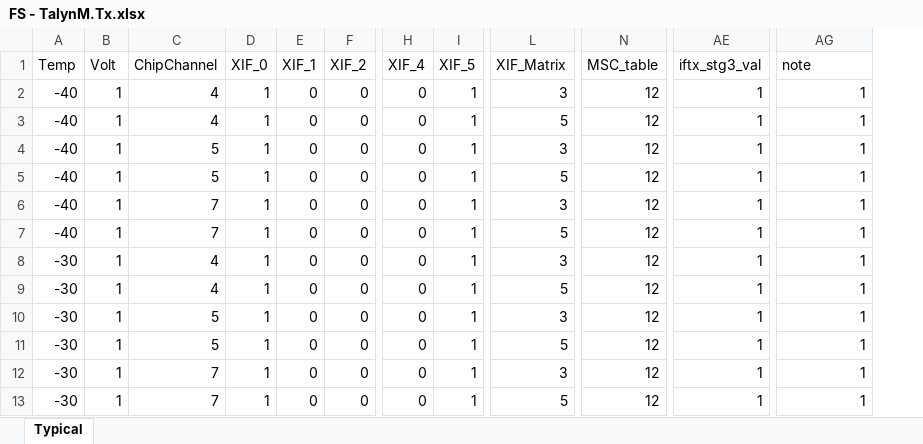
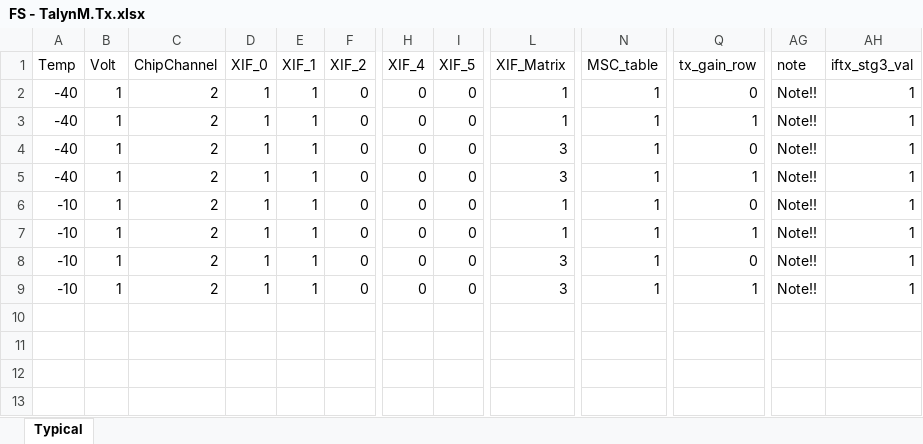
Before and after one commit to M-Wittner/DVT, an Excel workbook: lineups/FS - TalynM.Tx.xlsx, sheet Typical, drawn as a sheet; only a part is shown, gaps mark what is left out; values as stored, in another font and other column widths than the file's, no borders; removed rows and columns are numbered as before the commit, all else as after; rows hold the shown columns only; the diff names each change by its address in the sheet, - before the commit and + after, or states it on an @@ line.

```diff
--- a/lineups/FS - TalynM.Tx.xlsx (sheet Typical)
+++ b/lineups/FS - TalynM.Tx.xlsx (sheet Typical)
+column Q (tx_gain_row), rows 2-9: 0 | 1 | 0 | 1 | 0 | 1 | 0 | 1
-column AE (iftx_stg3_val), rows 2-4: all 1; rows 6-8: all 1; row 10: 1; row 12: 1
+column AG (note), rows 2-9: all Note!!
-AH1: note
+AH1: iftx_stg3_val
-C2:C3 (ChipChannel): 4
+C2:C3 (ChipChannel): 2
-E2:E4 (XIF_1): 0
+E2:E4 (XIF_1): 1
-I2:I4 (XIF_5): 1
+I2:I4 (XIF_5): 0
-L2 (XIF_Matrix): 3
+L2 (XIF_Matrix): 1
-N2:N4 (MSC_table): 12
+N2:N4 (MSC_table): 1
-L3 (XIF_Matrix): 5
+L3 (XIF_Matrix): 1
-C4 (ChipChannel): 5
+C4 (ChipChannel): 2
-row 5: -40 | 1 | 5 | 1 | 0 | 0 | 0 | 1 | 5 | 12 | 1 | 1
-C5:C6 (ChipChannel): 7
+C5:C6 (ChipChannel): 2
-E5:E7 (XIF_1): 0
+E5:E7 (XIF_1): 1
-I5:I7 (XIF_5): 1
+I5:I7 (XIF_5): 0
-N5:N7 (MSC_table): 12
+N5:N7 (MSC_table): 1
-A6 (Temp): -40
+A6 (Temp): -10
-L6 (XIF_Matrix): 5
+L6 (XIF_Matrix): 1
-A7 (Temp): -30
+A7 (Temp): -10
-C7 (ChipChannel): 4
+C7 (ChipChannel): 2
-L7 (XIF_Matrix): 3
+L7 (XIF_Matrix): 1
-row 9: -30 | 1 | 4 | 1 | 0 | 0 | 0 | 1 | 5 | 12 | 1 | 1
-A8 (Temp): -30
+A8 (Temp): -10
-C8 (ChipChannel): 5
+C8 (ChipChannel): 2
-E8 (XIF_1): 0
+E8 (XIF_1): 1
-I8 (XIF_5): 1
+I8 (XIF_5): 0
-N8 (MSC_table): 12
+N8 (MSC_table): 1
-row 11: -30 | 1 | 5 | 1 | 0 | 0 | 0 | 1 | 5 | 12 | 1 | 1
-A9 (Temp): -30
+A9 (Temp): -10
-C9 (ChipChannel): 7
+C9 (ChipChannel): 2
-E9 (XIF_1): 0
+E9 (XIF_1): 1
-I9 (XIF_5): 1
+I9 (XIF_5): 0
-N9 (MSC_table): 12
+N9 (MSC_table): 1
-row 13: -30 | 1 | 7 | 1 | 0 | 0 | 0 | 1 | 5 | 12 | 1 | 1
```
Also changed, not shown: lineups/FS - TalynM.Tx BoardFile FW.xlsx, 11 other files.
